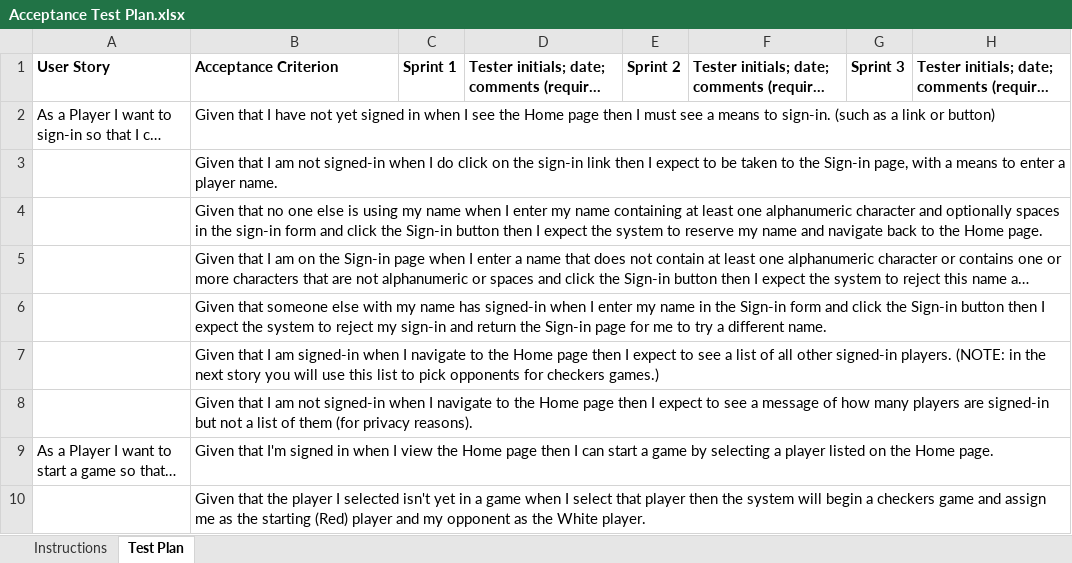
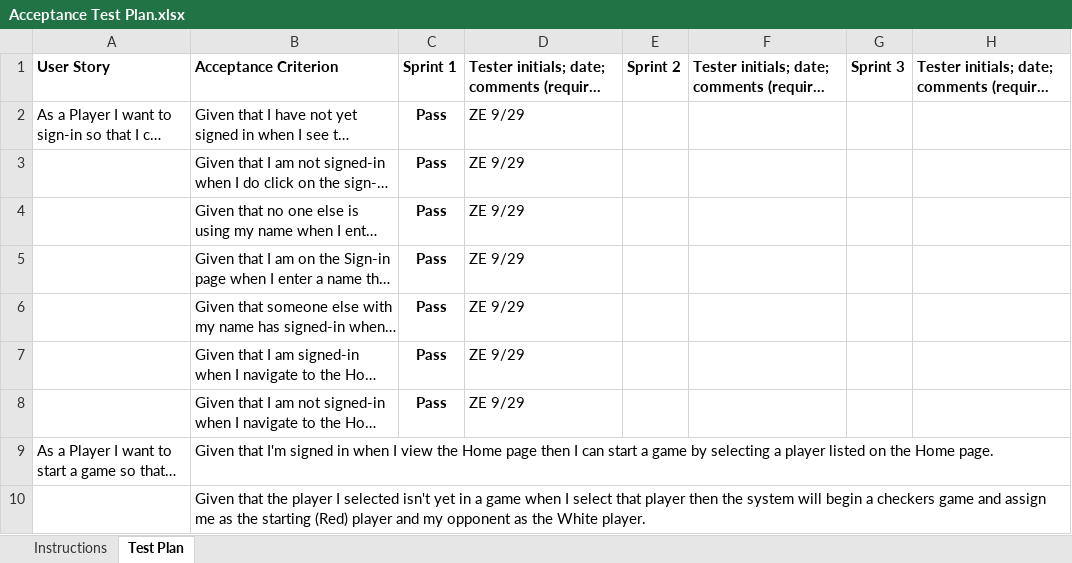
Before and after one commit to zeckhardt/WebCheckers, an Excel workbook: etc/Acceptance Test Plan.xlsx, sheet Test Plan, drawn as a sheet; only a part is shown; long unchanged cells end in …; values as stored, in another font and other column widths than the file's, no borders; charts and pictures and conditional formats not drawn; the diff names each change by its address in the sheet, - before the commit and + after, or states it on an @@ line.

Commit message:
Updated w/ player sign-in tests

```diff
--- a/etc/Acceptance Test Plan.xlsx (sheet Test Plan)
+++ b/etc/Acceptance Test Plan.xlsx (sheet Test Plan)
-C2:C8: (empty)
+C2:C8: Pass
-D2:D8: (empty)
+D2:D8: ZE 9/29
```
Also changed, not shown: sheet Instructions, charts or pictures.
